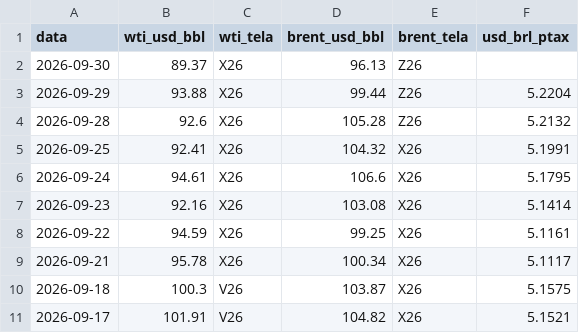
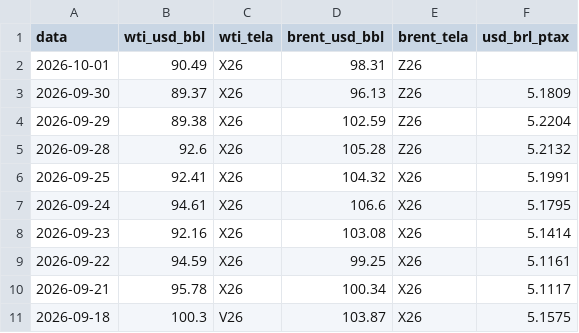
Before and after one commit to strongylis/sugar-intel, a CSV file: data/oil.csv, drawn as a sheet; only a part is shown; the shorter side is filled out with more unchanged rows.

```diff
--- a/data/oil.csv
+++ b/data/oil.csv
@@ -1,4 +1,5 @@
 data,wti_usd_bbl,wti_tela,brent_usd_bbl,brent_tela,usd_brl_ptax
-2026-09-30,89.37,X26,96.13,Z26,
-2026-09-29,93.88,X26,99.44,Z26,5.2204
+2026-10-01,90.49,X26,98.31,Z26,
+2026-09-30,89.37,X26,96.13,Z26,5.1809
+2026-09-29,89.38,X26,102.59,Z26,5.2204
 2026-09-28,92.6,X26,105.28,Z26,5.2132
```
Also changed, not shown: data/abicom_ppi.csv, data/anp_vendas.csv, 9 other files.
